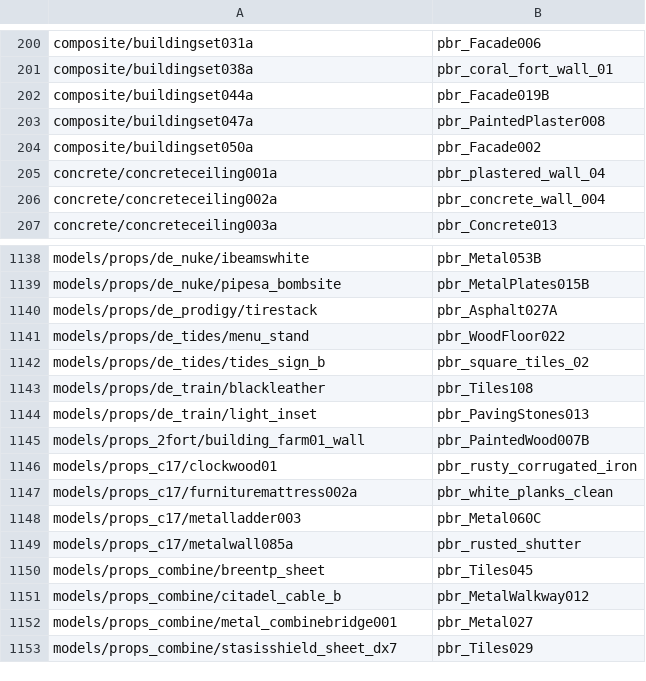
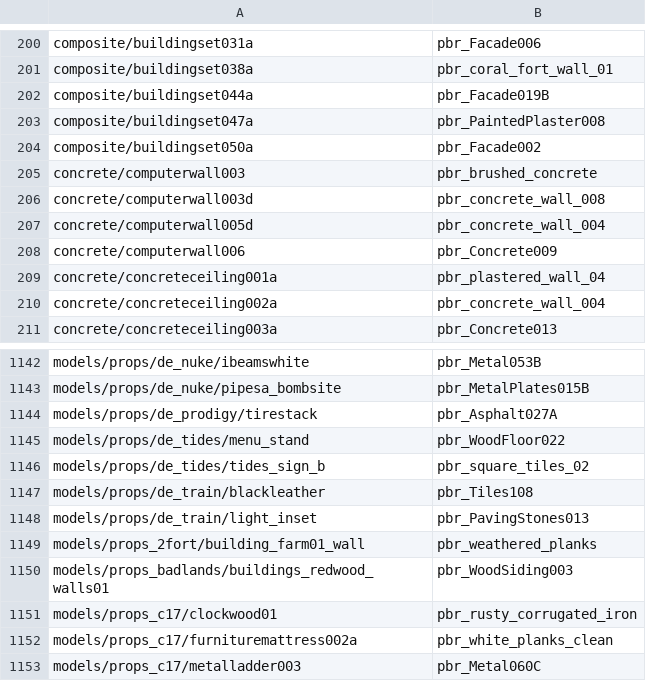
Before and after one commit to modcommunity/dot-map-convert, a TSV file: rules/pbr/textures.tsv, drawn as a sheet; only a part is shown, gaps mark what is left out; the shorter side is filled out with more unchanged rows.

```diff
--- a/rules/pbr/textures.tsv
+++ b/rules/pbr/textures.tsv
@@ -204,2 +204,6 @@ composite/buildingset047a	pbr_PaintedPlaster008
 composite/buildingset050a	pbr_Facade002	
+concrete/computerwall003	pbr_brushed_concrete	
+concrete/computerwall003d	pbr_concrete_wall_008	
+concrete/computerwall005d	pbr_concrete_wall_004	
+concrete/computerwall006	pbr_Concrete009	
 concrete/concreteceiling001a	pbr_plastered_wall_04	
@@ -1144,3 +1148,4 @@ models/props/de_train/blackleather	pbr_Tiles108
 models/props/de_train/light_inset	pbr_PavingStones013	
-models/props_2fort/building_farm01_wall	pbr_PaintedWood007B	
+models/props_2fort/building_farm01_wall	pbr_weathered_planks	
+models/props_badlands/buildings_redwood_walls01	pbr_WoodSiding003	
 models/props_c17/clockwood01	pbr_rusty_corrugated_iron	
```
Also changed, not shown: rules/models/picks.tsv, rules/pbr/pins.tsv, 6 other files.
